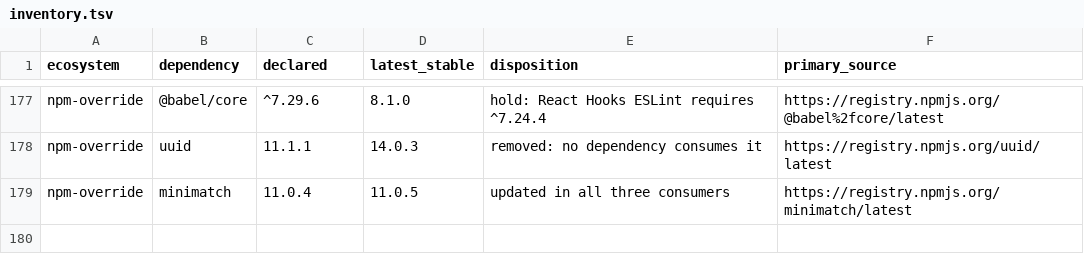
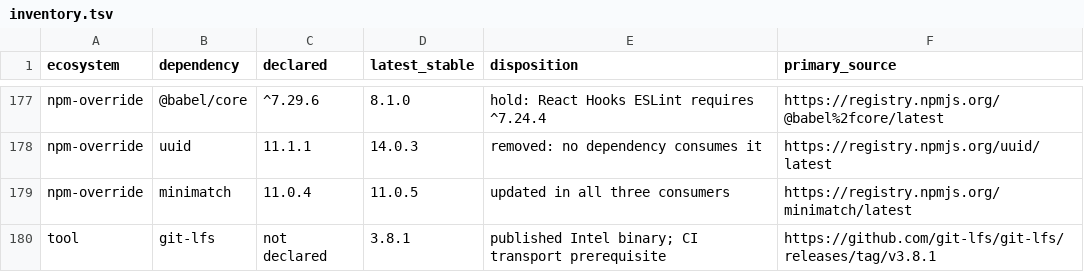
Before and after one commit to pietro1704/Epub-to-Mp3, a TSV file: docs/research/2026-11-07-stable-dependencies/inventory.tsv, drawn as a sheet; only a part is shown, gaps mark what is left out; the diff names each change by its address in the sheet, - before the commit and + after, or states it on an @@ line.

```diff
--- a/docs/research/2026-11-07-stable-dependencies/inventory.tsv
+++ b/docs/research/2026-11-07-stable-dependencies/inventory.tsv
+row 180: tool | git-lfs | not declared | 3.8.1 | published Intel binary; CI transport prerequisite | https://github.com/git-lfs/git-lfs/releases/tag/v3.8.1
```
Also changed, not shown: 5 other files.
